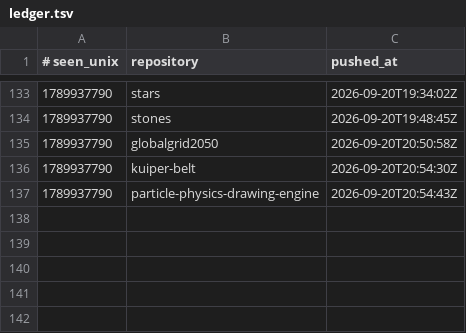
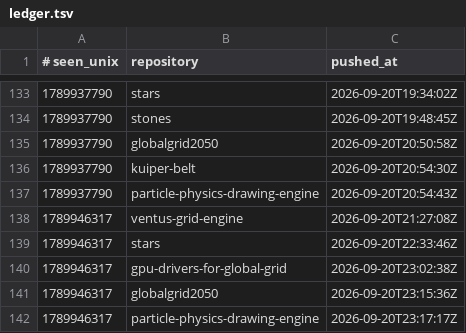
Before and after one commit to Ventusltd/time-stone, a TSV file: ledger.tsv, drawn as a sheet; only a part is shown, gaps mark what is left out.

```diff
--- a/ledger.tsv
+++ b/ledger.tsv
@@ -137 +137,6 @@
 1789937790	particle-physics-drawing-engine	2026-09-20T20:54:43Z
+1789946317	ventus-grid-engine	2026-09-20T21:27:08Z
+1789946317	stars	2026-09-20T22:33:46Z
+1789946317	gpu-drivers-for-global-grid	2026-09-20T23:02:38Z
+1789946317	globalgrid2050	2026-09-20T23:15:36Z
+1789946317	particle-physics-drawing-engine	2026-09-20T23:17:17Z
```
Also changed, not shown: 1 other file.
